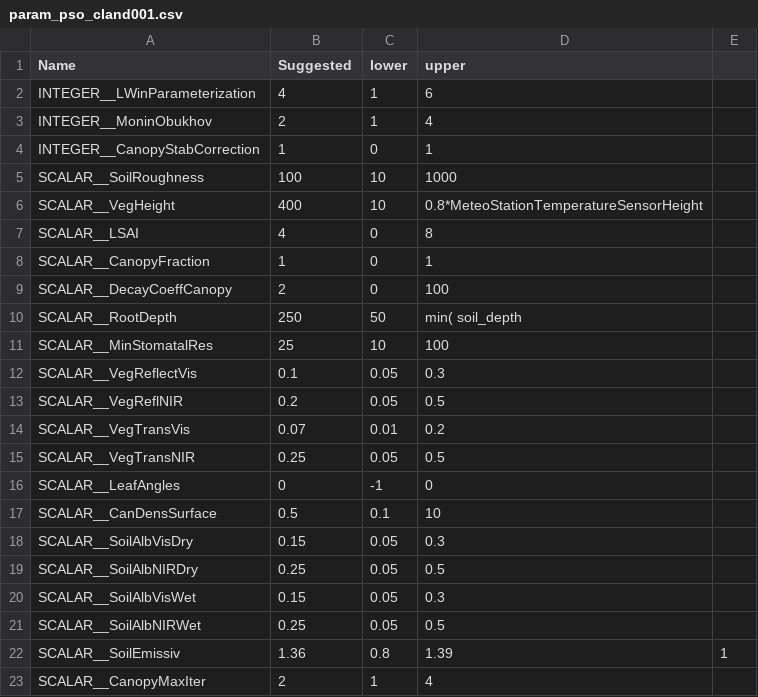
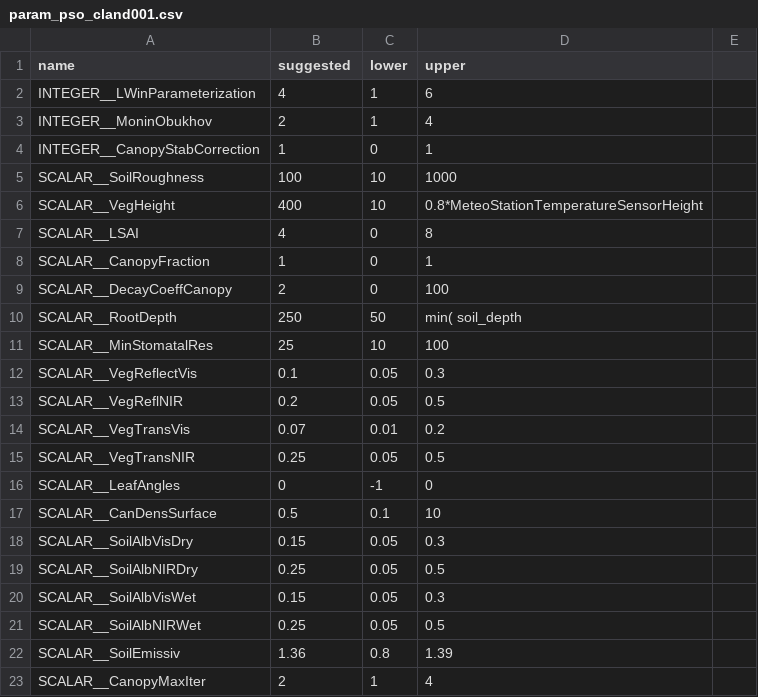
Before and after one commit to EURAC-Ecohydro/geotopOptim2, a CSV file: inst/examples-script/param/param_pso_cland001.csv, drawn as a sheet.

```diff
--- a/inst/examples-script/param/param_pso_cland001.csv
+++ b/inst/examples-script/param/param_pso_cland001.csv
@@ -1,2 +1,2 @@
-Name,Suggested,lower,upper
+name,suggested,lower,upper
 INTEGER__LWinParameterization,4,1,6
@@ -21,3 +21,3 @@ SCALAR__SoilAlbVisWet,0.15,0.05,0.3
 SCALAR__SoilAlbNIRWet,0.25,0.05,0.5
-SCALAR__SoilEmissiv,1.36,0.8,1.39,1
+SCALAR__SoilEmissiv,1.36,0.8,1.39
 SCALAR__CanopyMaxIter,2,1,4
```
Also changed, not shown: inst/examples-script/param/param_pso_cland002.csv, 2 other files.
